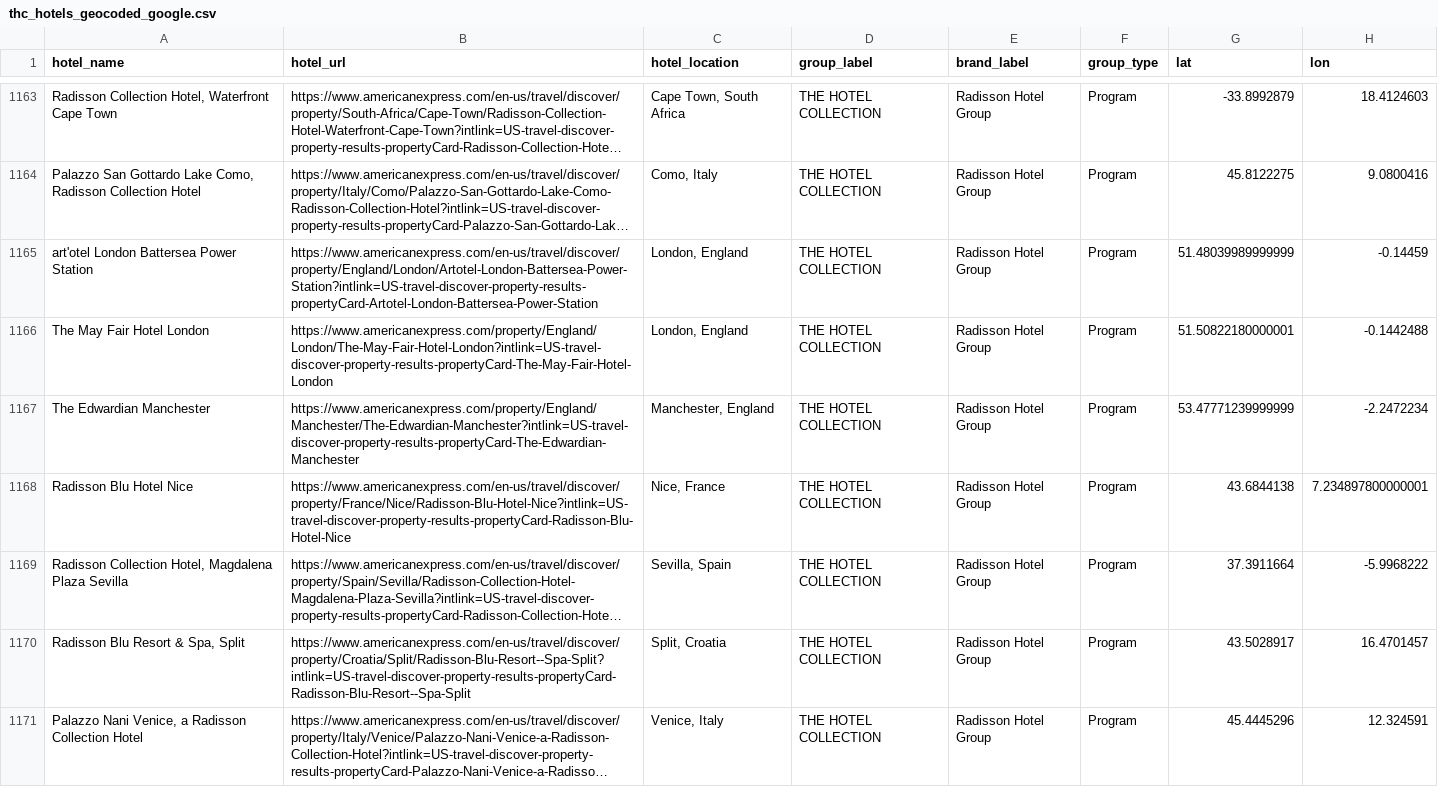
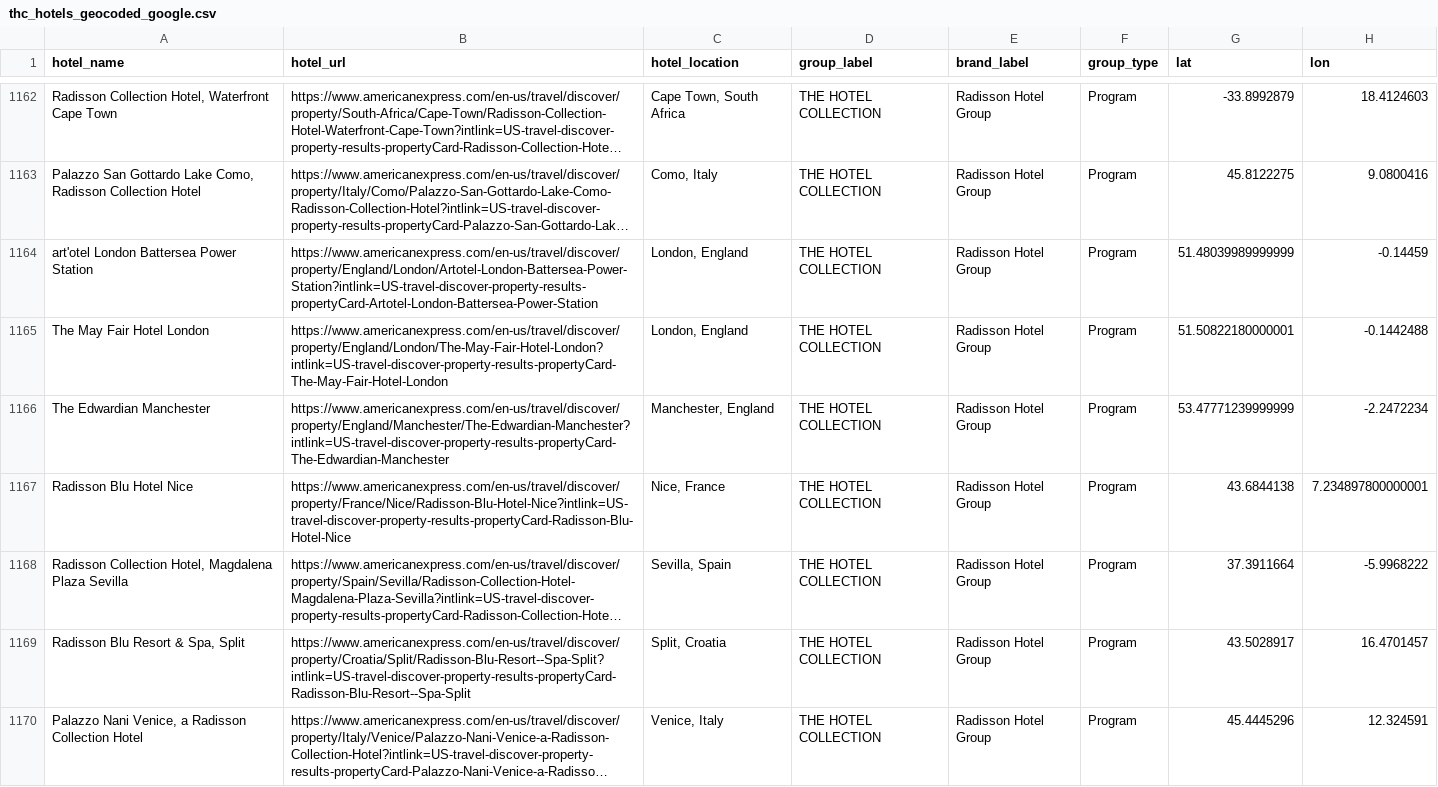
Before and after one commit to ZhengQ2/amex-hotel-credits, a CSV file: cache/thc_hotels_geocoded_google.csv, drawn as a sheet; only a part is shown, gaps mark what is left out; long unchanged cells end in …; addresses are those after the commit; the diff covers the shown part only; the diff names each change by its address in the sheet, - before the commit and + after, or states it on an @@ line.

```diff
--- a/cache/thc_hotels_geocoded_google.csv
+++ b/cache/thc_hotels_geocoded_google.csv
-B1165 (hotel_url): https://www.americanexpress.com/property/England/London/The-May-Fair-Hotel-London?intlink=US-travel-discover-property-results-propertyCard-The-May-Fair-Hotel-London
+B1165 (hotel_url): https://www.americanexpress.com/en-us/travel/discover/property/England/London/The-May-Fair-Hotel-London?intlink=US-travel-discover-property-results-propertyCard-The-May-Fair-Hotel-London
-B1166 (hotel_url): https://www.americanexpress.com/property/England/Manchester/The-Edwardian-Manchester?intlink=US-travel-discover-property-results-propertyCard-The-Edwardian-Manchester
+B1166 (hotel_url): https://www.americanexpress.com/en-us/travel/discover/property/England/Manchester/The-Edwardian-Manchester?intlink=US-travel-discover-property-results-propertyCard-The-Edwardian-Manchester
```
Also changed, not shown: 1 removed row and 87 edited cells elsewhere in this file, 2 other files.
